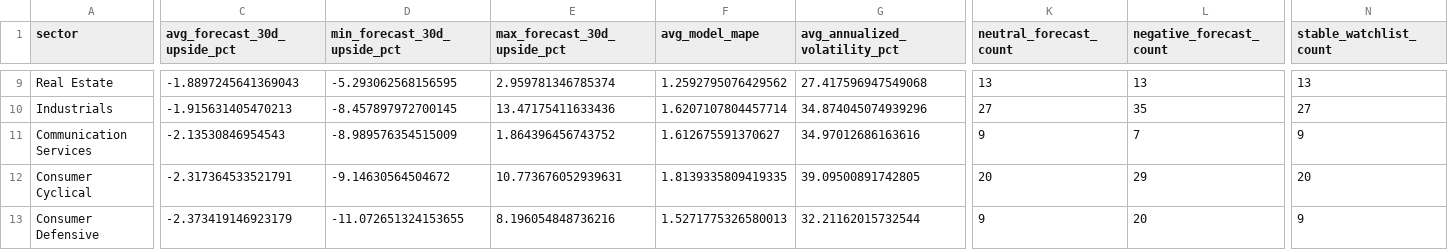
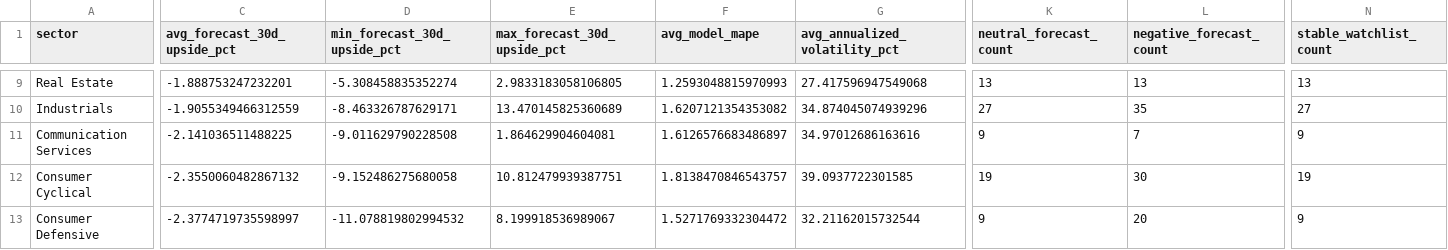
Before and after one commit to nikhilnandi19/marketpulse-web, a CSV file: public/data/marketpulse_dashboard_sector_summary.csv, drawn as a sheet; only a part is shown, gaps mark what is left out; the diff covers the shown part only; the diff names each change by its address in the sheet, - before the commit and + after, or states it on an @@ line.

```diff
--- a/public/data/marketpulse_dashboard_sector_summary.csv
+++ b/public/data/marketpulse_dashboard_sector_summary.csv
-C9 (avg_forecast_30d_upside_pct): -1.8897245641369043
+C9 (avg_forecast_30d_upside_pct): -1.888753247232201
-D9 (min_forecast_30d_upside_pct): -5.293062568156595
+D9 (min_forecast_30d_upside_pct): -5.308458835352274
-E9 (max_forecast_30d_upside_pct): 2.959781346785374
+E9 (max_forecast_30d_upside_pct): 2.9833183058106805
-F9 (avg_model_mape): 1.2592795076429562
+F9 (avg_model_mape): 1.2593048815970993
-C10 (avg_forecast_30d_upside_pct): -1.915631405470213
+C10 (avg_forecast_30d_upside_pct): -1.9055349466312559
-D10 (min_forecast_30d_upside_pct): -8.457897972700145
+D10 (min_forecast_30d_upside_pct): -8.463326787629171
-E10 (max_forecast_30d_upside_pct): 13.47175411633436
+E10 (max_forecast_30d_upside_pct): 13.470145825360689
-F10 (avg_model_mape): 1.6207107804457714
+F10 (avg_model_mape): 1.6207121354353082
-C11 (avg_forecast_30d_upside_pct): -2.13530846954543
+C11 (avg_forecast_30d_upside_pct): -2.141036511488225
-D11 (min_forecast_30d_upside_pct): -8.989576354515009
+D11 (min_forecast_30d_upside_pct): -9.011629790228508
-E11 (max_forecast_30d_upside_pct): 1.864396456743752
+E11 (max_forecast_30d_upside_pct): 1.864629904604081
-F11 (avg_model_mape): 1.612675591370627
+F11 (avg_model_mape): 1.6126576683486897
-C12 (avg_forecast_30d_upside_pct): -2.317364533521791
+C12 (avg_forecast_30d_upside_pct): -2.3550060482867132
-D12 (min_forecast_30d_upside_pct): -9.14630564504672
+D12 (min_forecast_30d_upside_pct): -9.152486275680058
-E12 (max_forecast_30d_upside_pct): 10.773676052939631
+E12 (max_forecast_30d_upside_pct): 10.812479939387751
-F12 (avg_model_mape): 1.8139335809419335
+F12 (avg_model_mape): 1.8138470846543757
-G12 (avg_annualized_volatility_pct): 39.09500891742805
+G12 (avg_annualized_volatility_pct): 39.0937722301585
-K12 (neutral_forecast_count): 20
+K12 (neutral_forecast_count): 19
-L12 (negative_forecast_count): 29
+L12 (negative_forecast_count): 30
-N12 (stable_watchlist_count): 20
+N12 (stable_watchlist_count): 19
-C13 (avg_forecast_30d_upside_pct): -2.373419146923179
+C13 (avg_forecast_30d_upside_pct): -2.3774719735598997
-D13 (min_forecast_30d_upside_pct): -11.072651324153655
+D13 (min_forecast_30d_upside_pct): -11.078819802994532
-E13 (max_forecast_30d_upside_pct): 8.196054848736216
+E13 (max_forecast_30d_upside_pct): 8.199918536989067
-F13 (avg_model_mape): 1.5271775326580013
+F13 (avg_model_mape): 1.5271769332304472
```
Also changed, not shown: 33 edited cells elsewhere in this file, public/data/marketpulse_dashboard_company_summary.csv, public/data/marketpulse_dashboard_kpis.csv, 6 other files.
